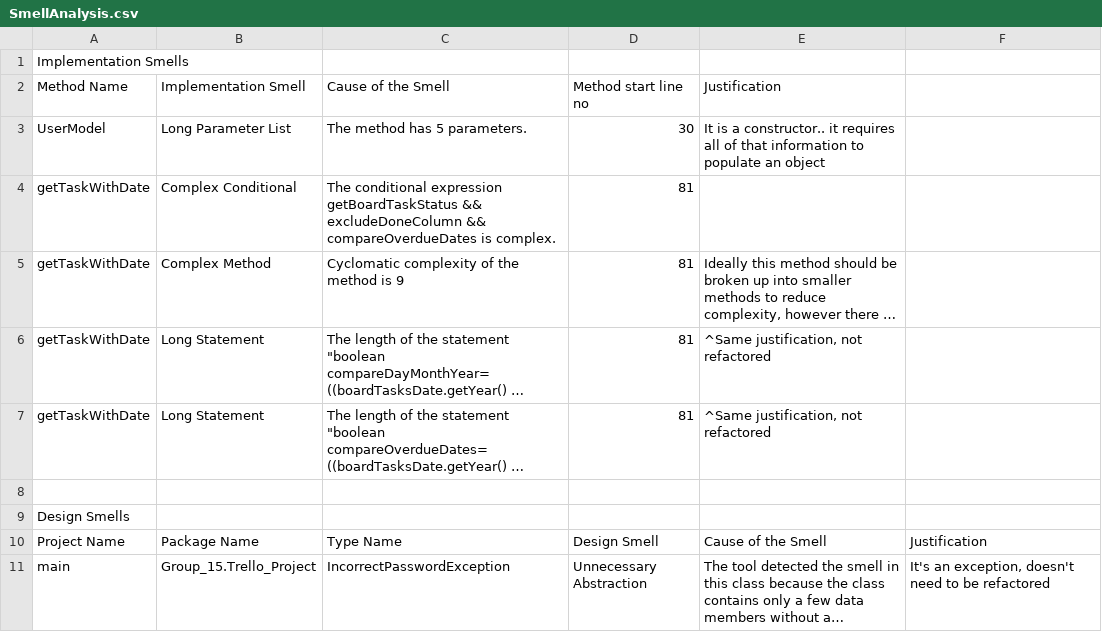
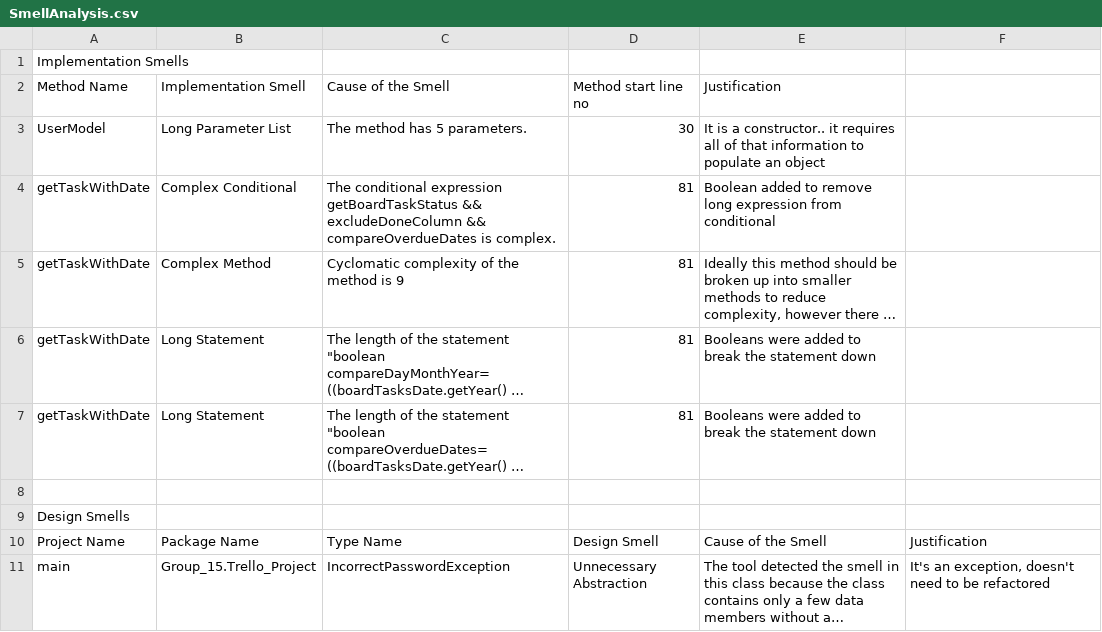
Before and after one commit to TaylorMacIntyre/software-engineerin-group-project, a CSV file: Documents/DesigniteOutput/SmellAnalysis.csv, drawn as a sheet; only a part is shown; long unchanged cells end in …; the diff names each change by its address in the sheet, - before the commit and + after, or states it on an @@ line.

```diff
--- a/Documents/DesigniteOutput/SmellAnalysis.csv
+++ b/Documents/DesigniteOutput/SmellAnalysis.csv
-E4: (empty)
+E4: Boolean added to remove long expression from conditional
-E6:E7: ^Same justification, not refactored
+E6:E7: Booleans were added to break the statement down
```
Also changed, not shown: 1 other file.
